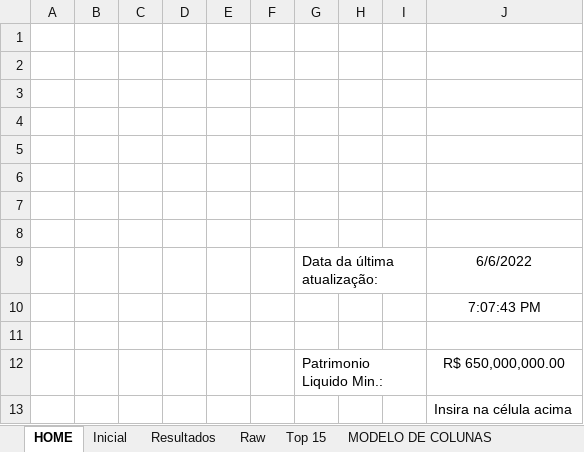
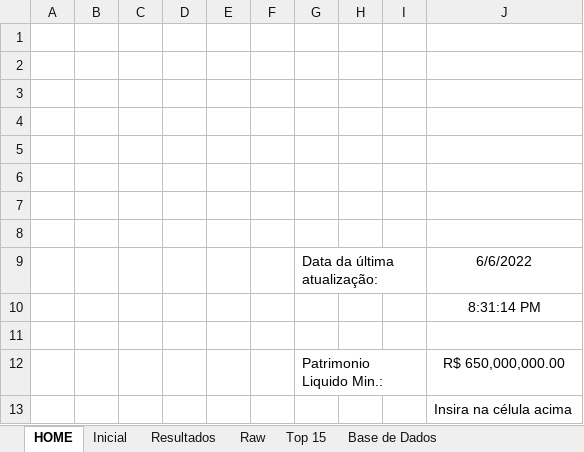
Before and after one commit to GustavoBarbaro/Fundos-Imobiliarios_Scraping, an Excel workbook: Excel_Scraping/Scraping_with_Excel.xlsm, sheet HOME, drawn as a sheet; values as stored, in another font and other column widths than the file's, no borders; charts and pictures not drawn; the diff names each change by its address in the sheet, - before the commit and + after, or states it on an @@ line.

Commit message:
Inicio da aba da Base de Dados

```diff
--- a/Excel_Scraping/Scraping_with_Excel.xlsm (sheet HOME)
+++ b/Excel_Scraping/Scraping_with_Excel.xlsm (sheet HOME)
-sheet tab: MODELO DE COLUNAS
+sheet tab: Base de Dados
-J10: 7:07:43 PM
+J10: 8:31:14 PM
```
Also changed, not shown: sheet Top 15, sheet Raw, charts or pictures.
